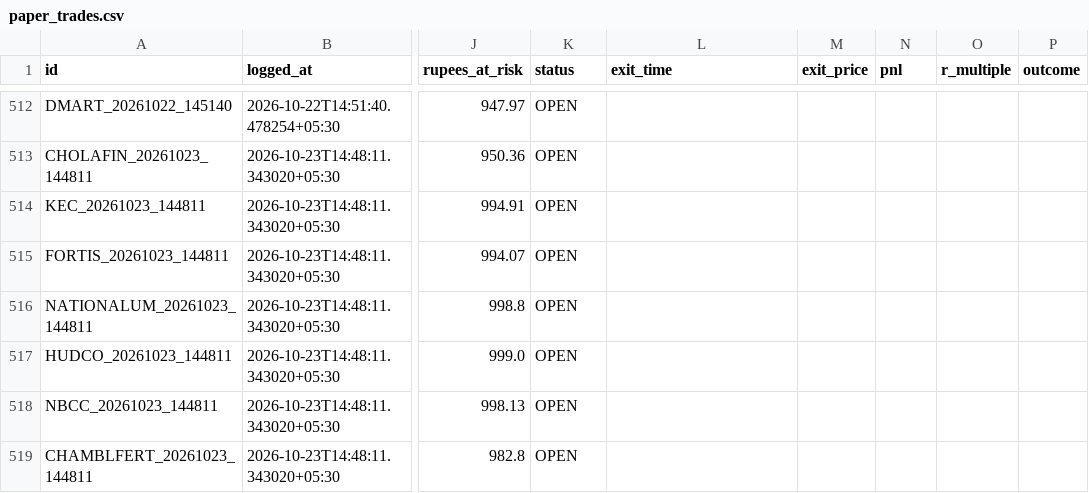
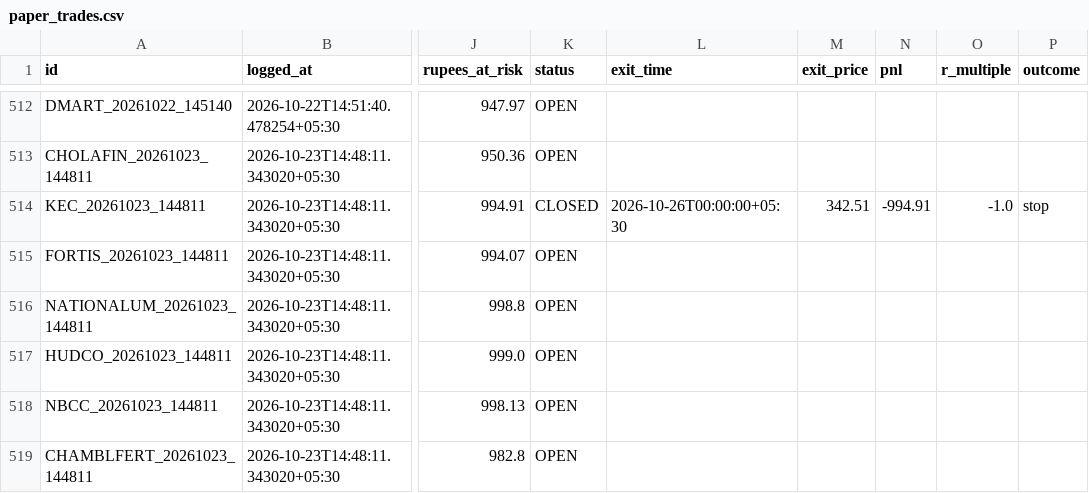
Before and after one commit to Arnav2412/trading-bot, a CSV file: reports/paper_trades.csv, drawn as a sheet; only a part is shown, gaps mark what is left out; the diff names each change by its address in the sheet, - before the commit and + after, or states it on an @@ line.

```diff
--- a/reports/paper_trades.csv
+++ b/reports/paper_trades.csv
-K514 (status): OPEN
+K514 (status): CLOSED
-L514 (exit_time): (empty)
+L514 (exit_time): 2026-10-26T00:00:00+05:30
-M514 (exit_price): (empty)
+M514 (exit_price): 342.51
-N514 (pnl): (empty)
+N514 (pnl): -994.91
-O514 (r_multiple): (empty)
+O514 (r_multiple): -1.0
-P514 (outcome): (empty)
+P514 (outcome): stop
```
Also changed, not shown: 3 other files.
